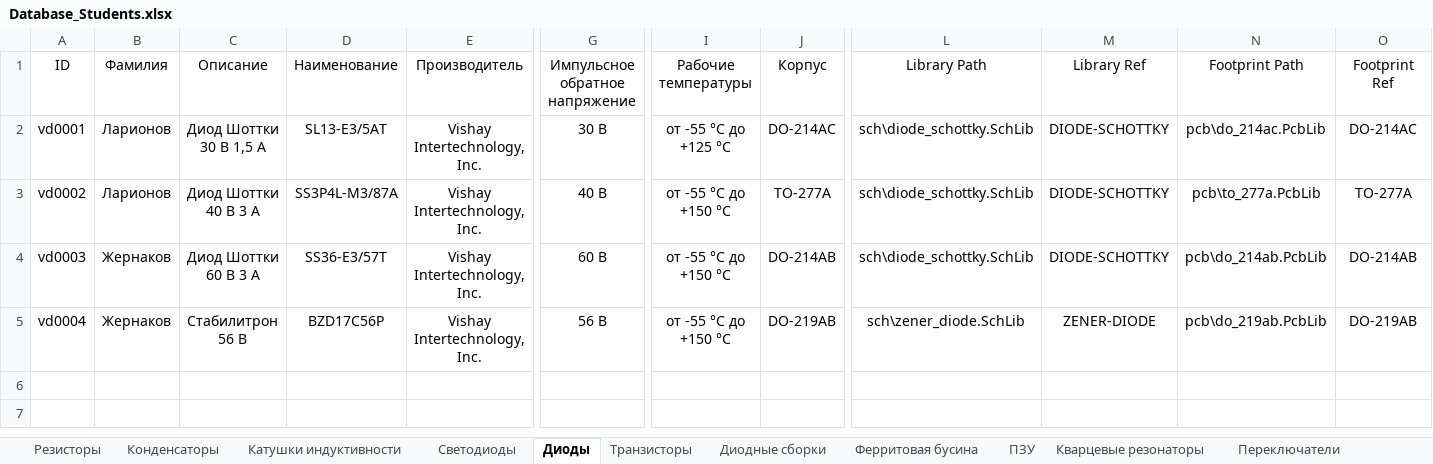
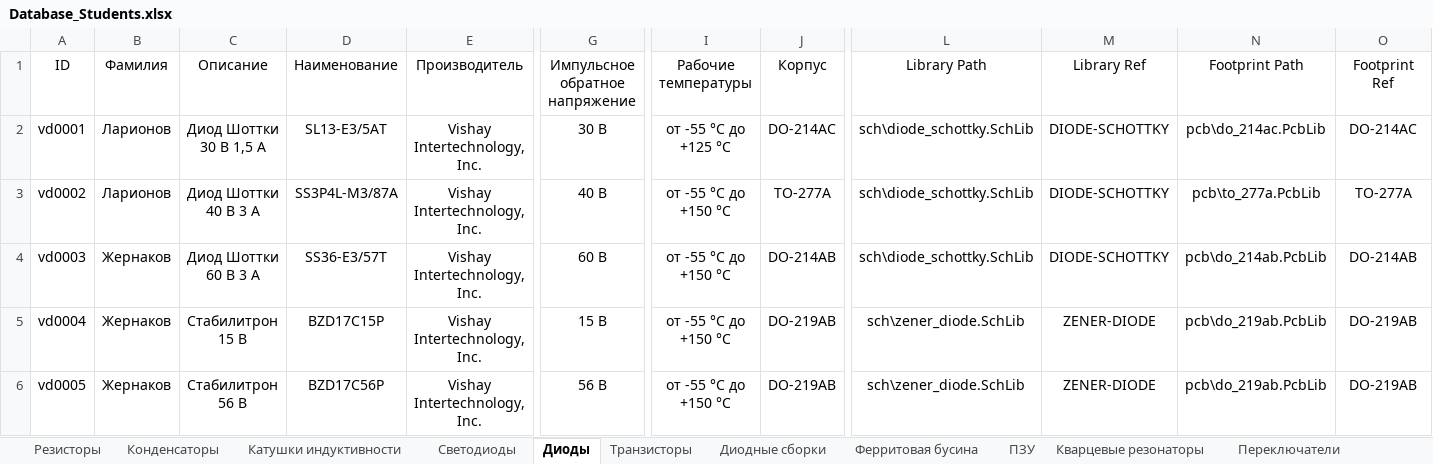
Before and after one commit to TonyCooT/Altium_BEng, an Excel workbook: library/Database_Students.xlsx, sheet Диоды, drawn as a sheet; only a part is shown, gaps mark what is left out; values as stored, in another font and other column widths than the file's, no borders; rows hold the shown columns only; the diff names each change by its address in the sheet, - before the commit and + after, or states it on an @@ line.

Commit message:
добавил стабилитрон 15 В

```diff
--- a/library/Database_Students.xlsx (sheet Диоды)
+++ b/library/Database_Students.xlsx (sheet Диоды)
-C5 (Описание): Стабилитрон 56 В
+C5 (Описание): Стабилитрон 15 В
-D5 (Наименование): BZD17C56P
+D5 (Наименование): BZD17C15P
-G5 (Импульсное обратное напряжение): 56 В
+G5 (Импульсное обратное напряжение): 15 В
+row 6: vd0005 | Жернаков | Стабилитрон 56 В | BZD17C56P | Vishay Intertechnology, Inc. | 56 В | от -55 °С до +150 °С | DO-219AB | sch\zener_diode.SchLib | ZENER-DIODE | pcb\do_219ab.PcbLib | DO-219AB
```
